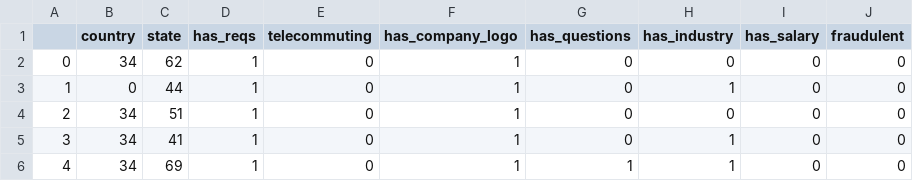
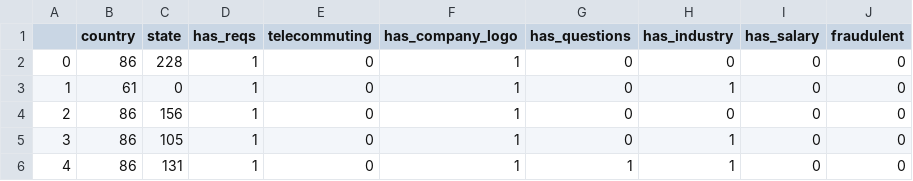
Before and after one commit to psyrgkan/Cleaning-Data-with-pandas, a CSV file: head_of_data.csv, drawn as a sheet.

```diff
--- a/head_of_data.csv
+++ b/head_of_data.csv
@@ -1,6 +1,6 @@
 ,country,state,has_reqs,telecommuting,has_company_logo,has_questions,has_industry,has_salary,fraudulent
-0,34,62,1,0,1,0,0,0,0
-1,0,44,1,0,1,0,1,0,0
-2,34,51,1,0,1,0,0,0,0
-3,34,41,1,0,1,0,1,0,0
-4,34,69,1,0,1,1,1,0,0
+0,86,228,1,0,1,0,0,0,0
+1,61,0,1,0,1,0,1,0,0
+2,86,156,1,0,1,0,0,0,0
+3,86,105,1,0,1,0,1,0,0
+4,86,131,1,0,1,1,1,0,0
```
Also changed, not shown: 2 other files.
